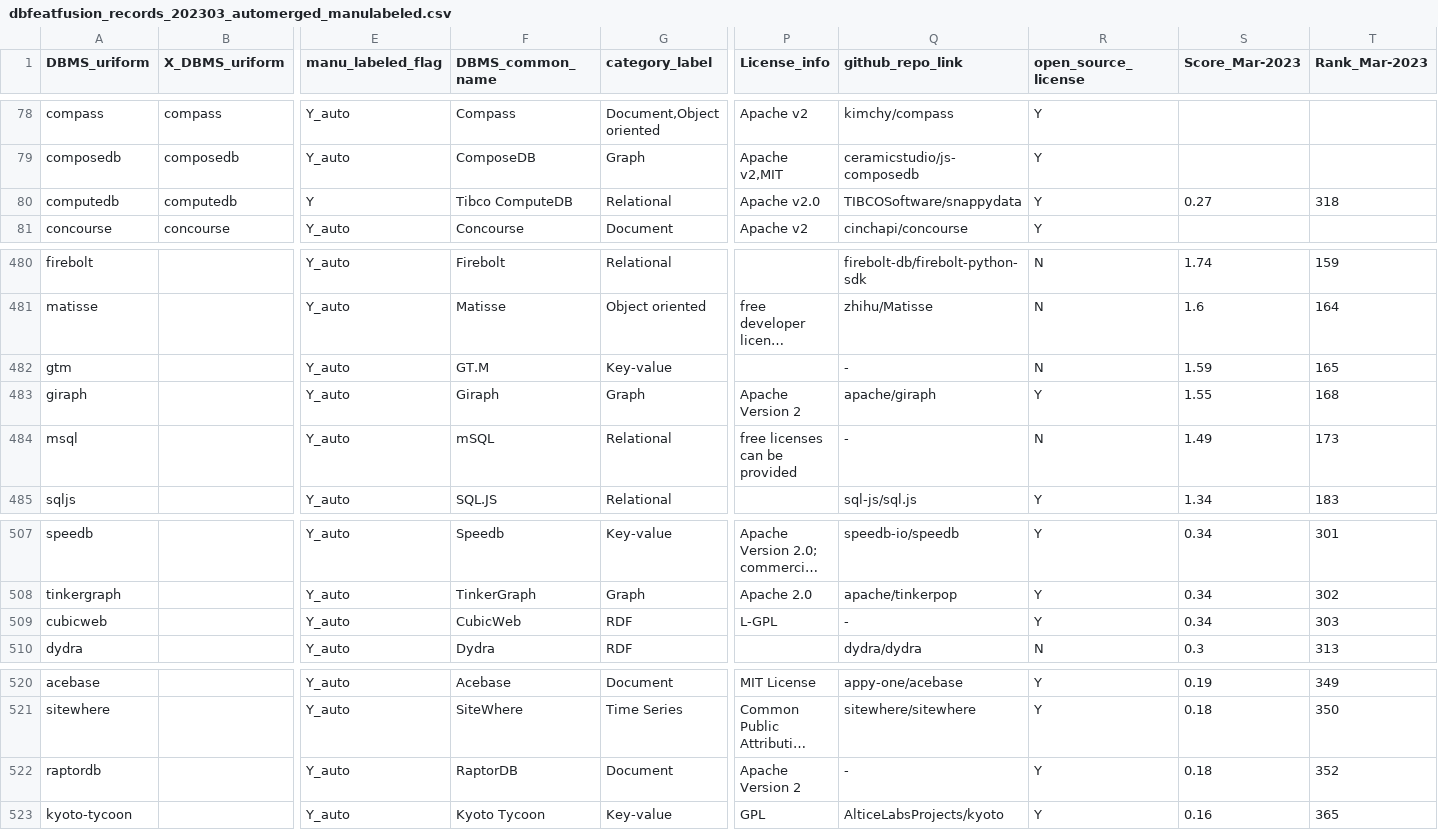
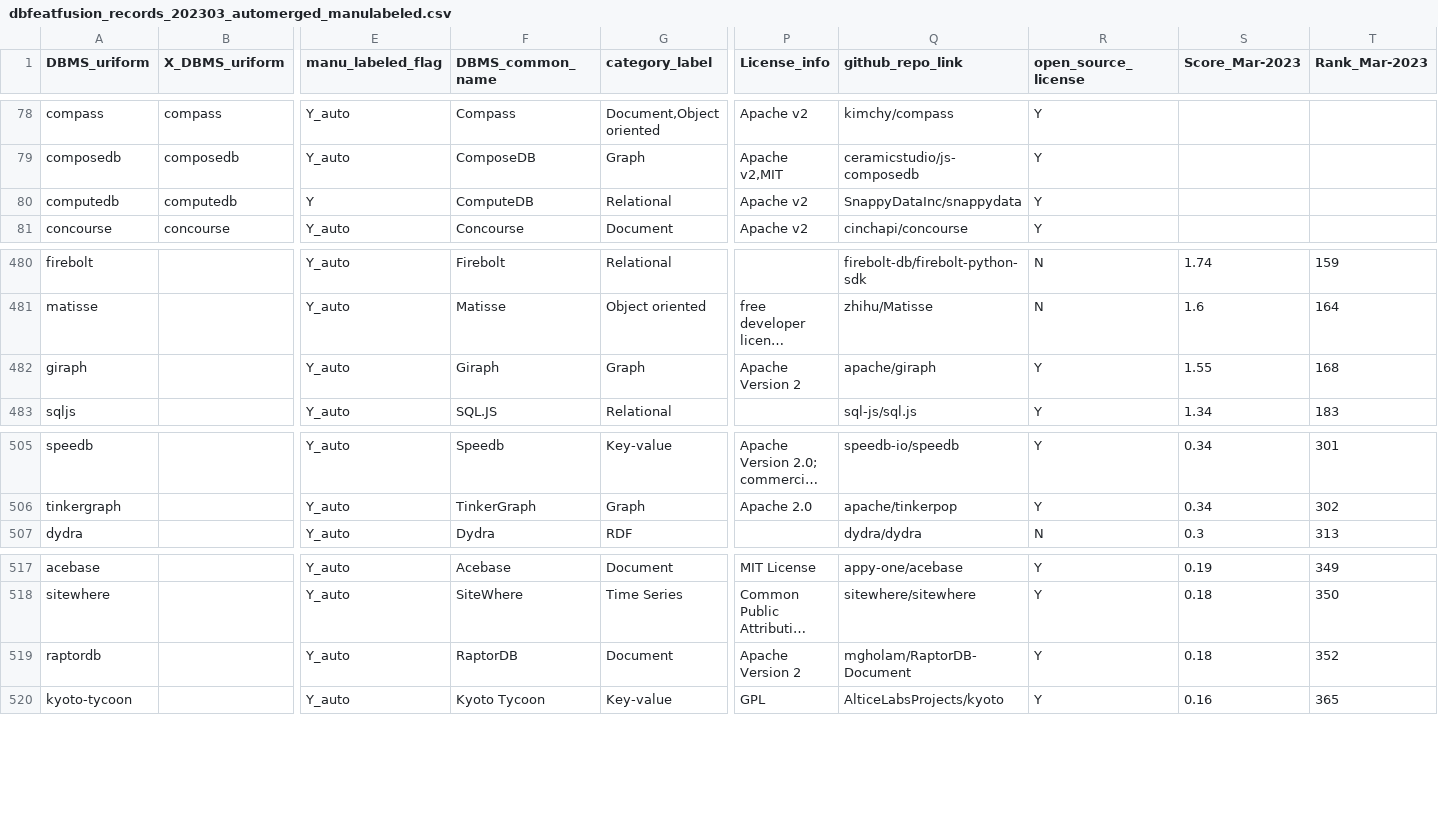
Before and after one commit to birdflyi/db_feature_data_fusion, a CSV file: data/manulabeled/dbfeatfusion_records_202303_automerged_manulabeled.csv, drawn as a sheet; only a part is shown, gaps mark what is left out; long unchanged cells end in …; removed rows and columns are numbered as before the commit, all else as after; rows hold the shown columns only; the diff names each change by its address in the sheet, - before the commit and + after, or states it on an @@ line.

```diff
--- a/data/manulabeled/dbfeatfusion_records_202303_automerged_manulabeled.csv
+++ b/data/manulabeled/dbfeatfusion_records_202303_automerged_manulabeled.csv
-F80 (DBMS_common_name): Tibco ComputeDB
+F80 (DBMS_common_name): ComputeDB
-P80 (License_info): Apache v2.0
+P80 (License_info): Apache v2
-Q80 (github_repo_link): TIBCOSoftware/snappydata
+Q80 (github_repo_link): SnappyDataInc/snappydata
-S80 (Score_Mar-2023): 0.27
+S80 (Score_Mar-2023): (empty)
-T80 (Rank_Mar-2023): 318
+T80 (Rank_Mar-2023): (empty)
-row 482: gtm |  | Y_auto | GT.M | Key-value |  | - | N | 1.59 | 165
-row 484: msql |  | Y_auto | mSQL | Relational | free licenses can be provided | - | N | 1.49 | 173
-row 509: cubicweb |  | Y_auto | CubicWeb | RDF | L-GPL | - | Y | 0.34 | 303
-Q519 (github_repo_link): -
+Q519 (github_repo_link): mgholam/RaptorDB-Document
```
Also changed, not shown: data/db_feature_fusion/dbfeatfusion_dbname_mapping_202303_autogen.csv, data/db_feature_fusion/dbfeatfusion_records_202303_automerged.csv, 4 other files.
